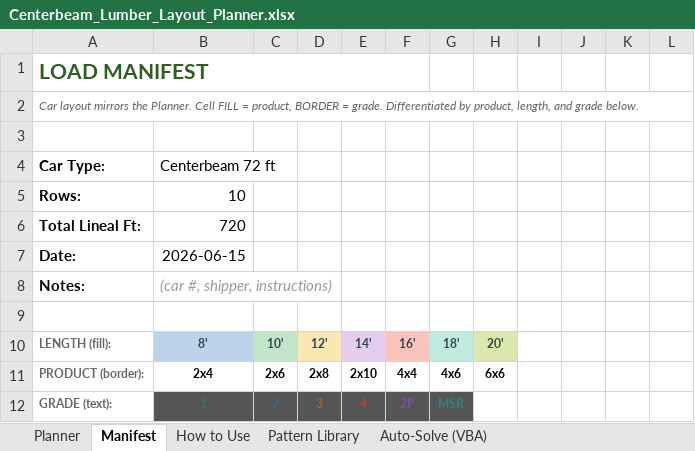
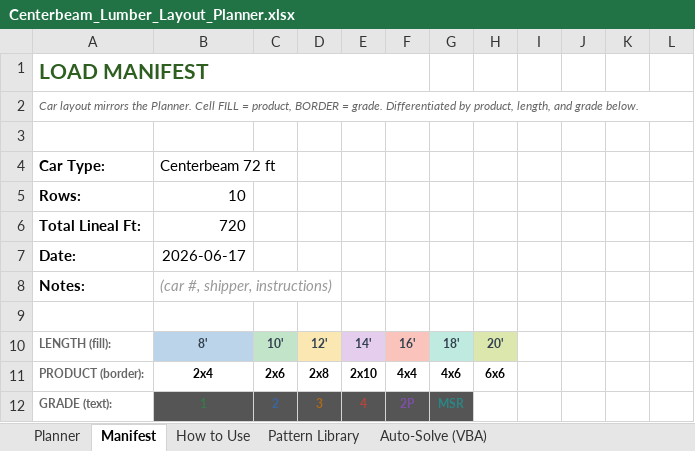
Before and after one commit to kenpaine/Lumber-Load-Planning, an Excel workbook: Centerbeam_Lumber_Layout_Planner.xlsx, sheet Manifest, drawn as a sheet; only a part is shown; values as stored, in another font and other column widths than the file's, no borders; conditional formats not drawn; the diff names each change by its address in the sheet, - before the commit and + after, or states it on an @@ line.

```diff
--- a/Centerbeam_Lumber_Layout_Planner.xlsx (sheet Manifest)
+++ b/Centerbeam_Lumber_Layout_Planner.xlsx (sheet Manifest)
-B7: 2026-06-15
+B7: 2026-06-17
```
Also changed, not shown: sheet Planner, Centerbeam_Lumber_Layout_Planner.xlsm, Centerbeam_Tally_Recommender.xlsm, 3 other files.
